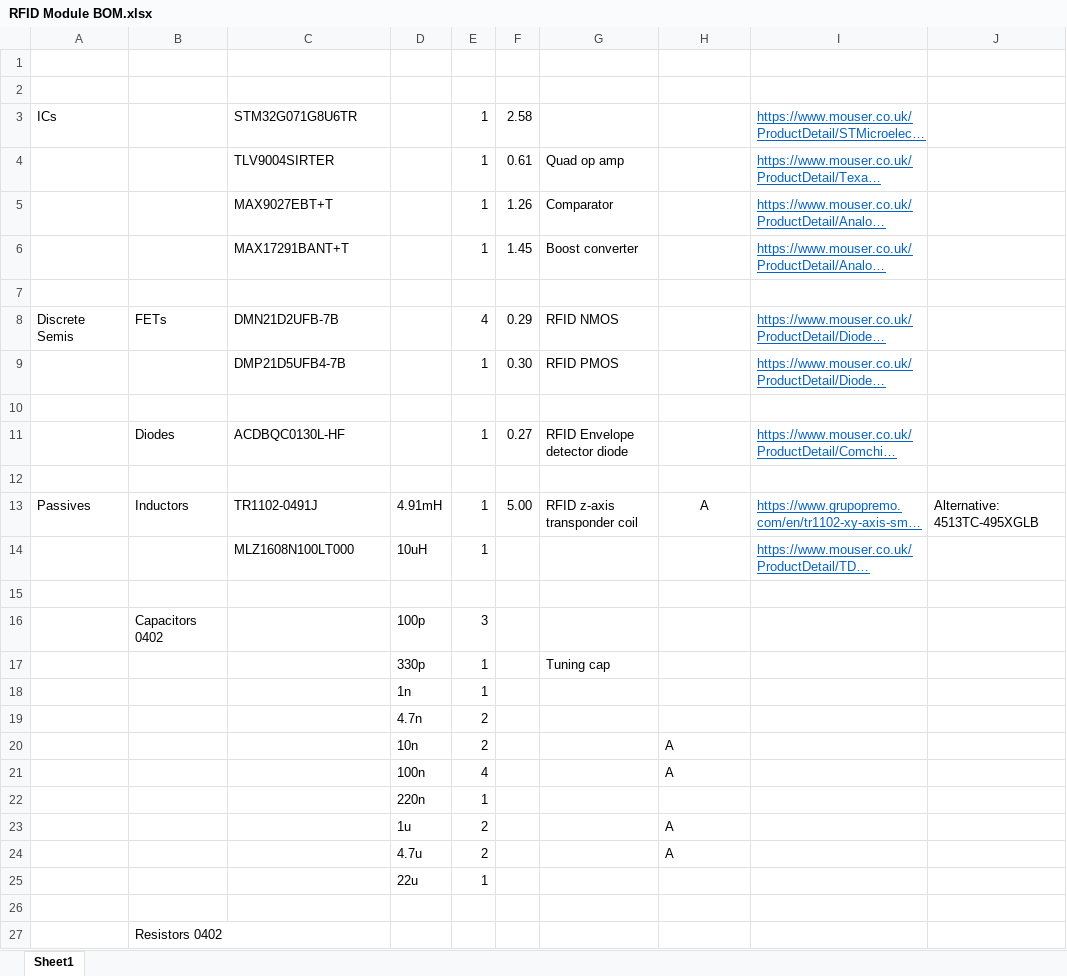
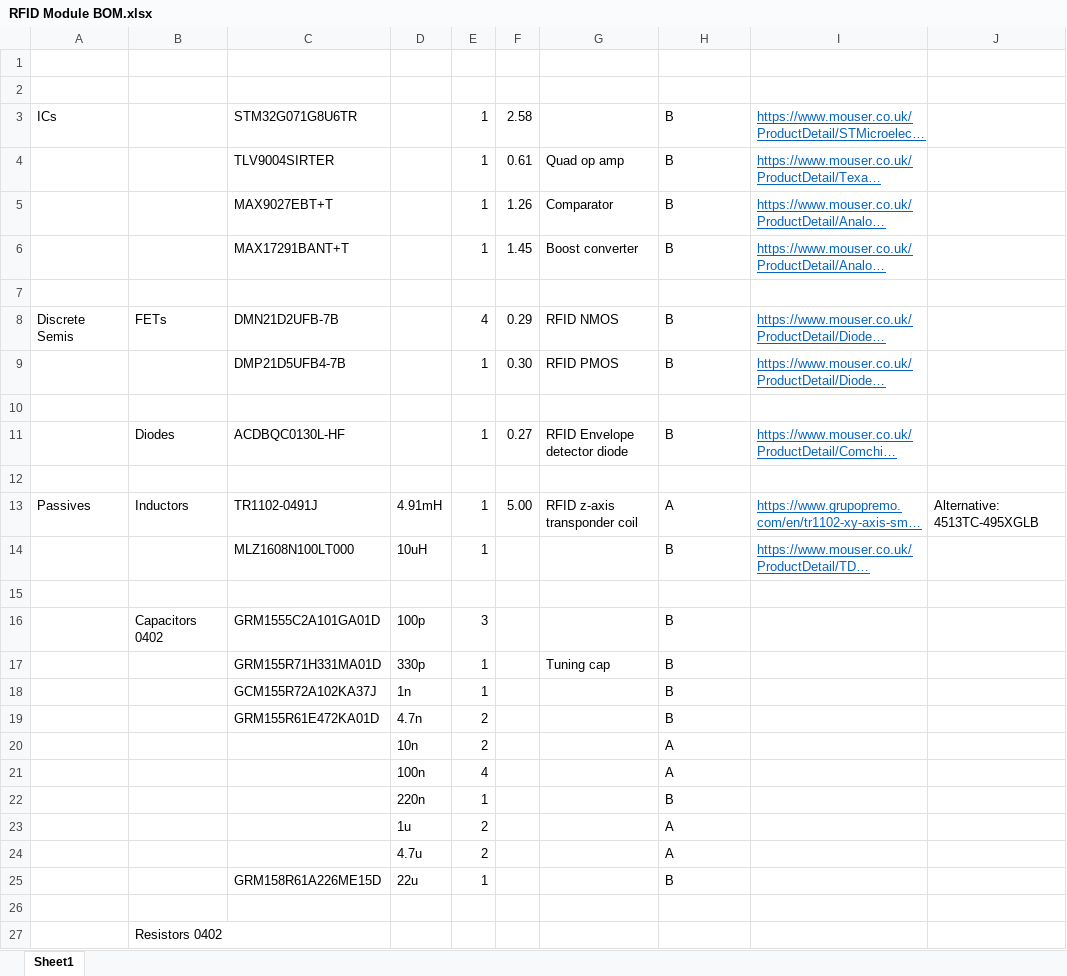
Before and after one commit to ben5049/Smart-Watch, an Excel workbook: Documentation/BOMs/RFID Module BOM.xlsx, sheet Sheet1, drawn as a sheet; only a part is shown; long unchanged cells end in …; values as stored, in another font and other column widths than the file's, no borders; the diff covers the shown part only; the diff names each change by its address in the sheet, - before the commit and + after, or states it on an @@ line.

```diff
--- a/Documentation/BOMs/RFID Module BOM.xlsx (sheet Sheet1)
+++ b/Documentation/BOMs/RFID Module BOM.xlsx (sheet Sheet1)
-H3:H6: (empty)
+H3:H6: B
-H8:H9: (empty)
+H8:H9: B
-H11: (empty)
+H11: B
-H13 alignment: center
+H13 alignment: left
-H14: (empty)
+H14: B
-C16: (empty)
+C16: GRM1555C2A101GA01D
-H16:H19: (empty)
+H16:H19: B
-C17: (empty)
+C17: GRM155R71H331MA01D
-C18: (empty)
+C18: GCM155R72A102KA37J
-C19: (empty)
+C19: GRM155R61E472KA01D
-H22: (empty)
+H22: B
-C25: (empty)
+C25: GRM158R61A226ME15D
-H25: (empty)
+H25: B
```
Also changed, not shown: 9 edited cells elsewhere in this sheet, Documentation/BOMs/Module Test Rig BOM.xlsx, Documentation/BOMs/Watch Lower PCB BOM.xlsx, 2 other files.
